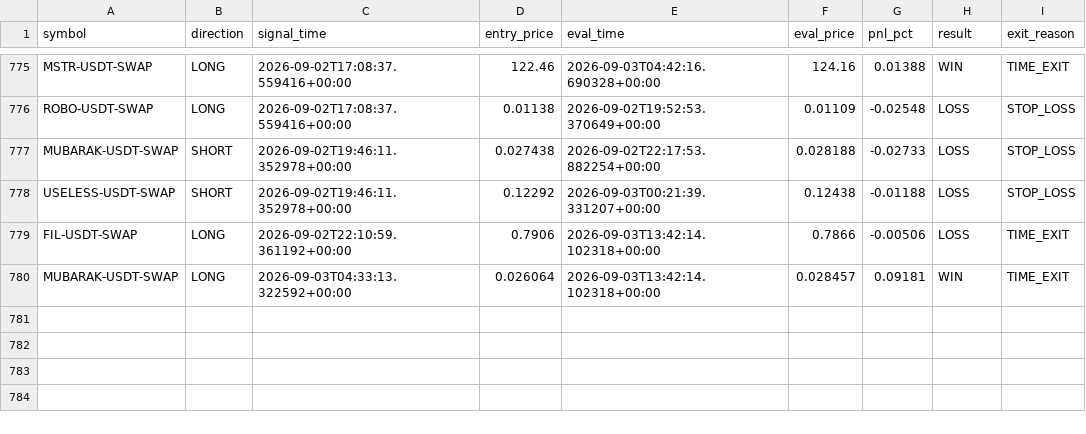
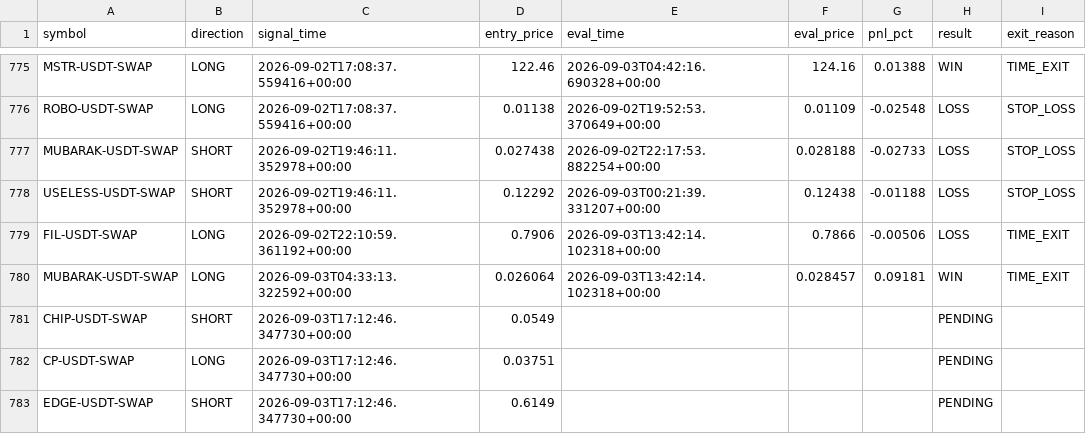
Before and after one commit to ksemehmet5-afk/altcoin-monitor-, a CSV file: monitor_state/signals_log.csv, drawn as a sheet; only a part is shown, gaps mark what is left out.

```diff
--- a/monitor_state/signals_log.csv
+++ b/monitor_state/signals_log.csv
@@ -780 +780,4 @@ FIL-USDT-SWAP,LONG,2026-09-02T22:10:59.361192+00:00,0.7906,2026-09-03T13:42:14.1
 MUBARAK-USDT-SWAP,LONG,2026-09-03T04:33:13.322592+00:00,0.026064,2026-09-03T13:42:14.102318+00:00,0.028457,0.09181,WIN,TIME_EXIT
+CHIP-USDT-SWAP,SHORT,2026-09-03T17:12:46.347730+00:00,0.0549,,,,PENDING,
+CP-USDT-SWAP,LONG,2026-09-03T17:12:46.347730+00:00,0.03751,,,,PENDING,
+EDGE-USDT-SWAP,SHORT,2026-09-03T17:12:46.347730+00:00,0.6149,,,,PENDING,
```
Also changed, not shown: 3 other files.
